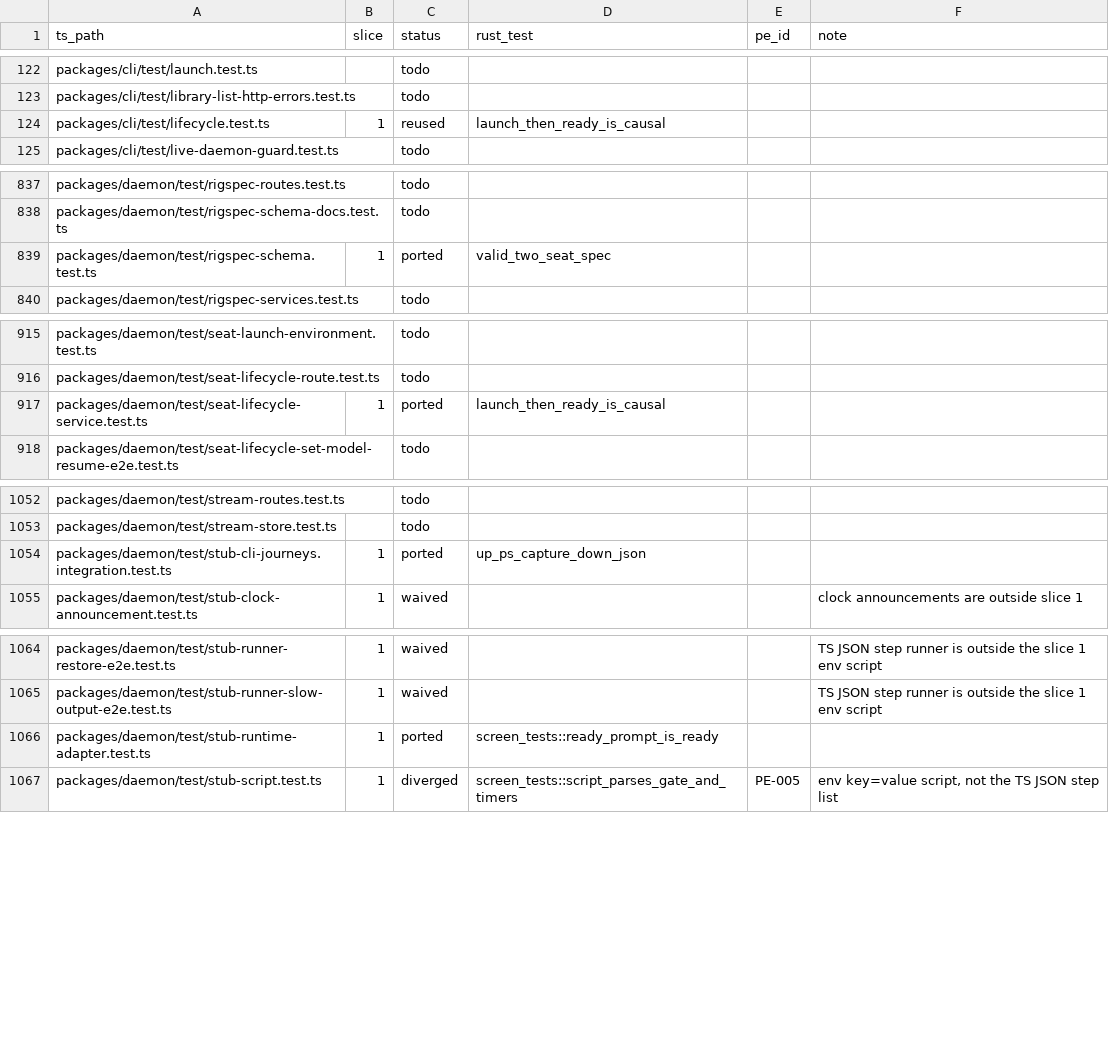
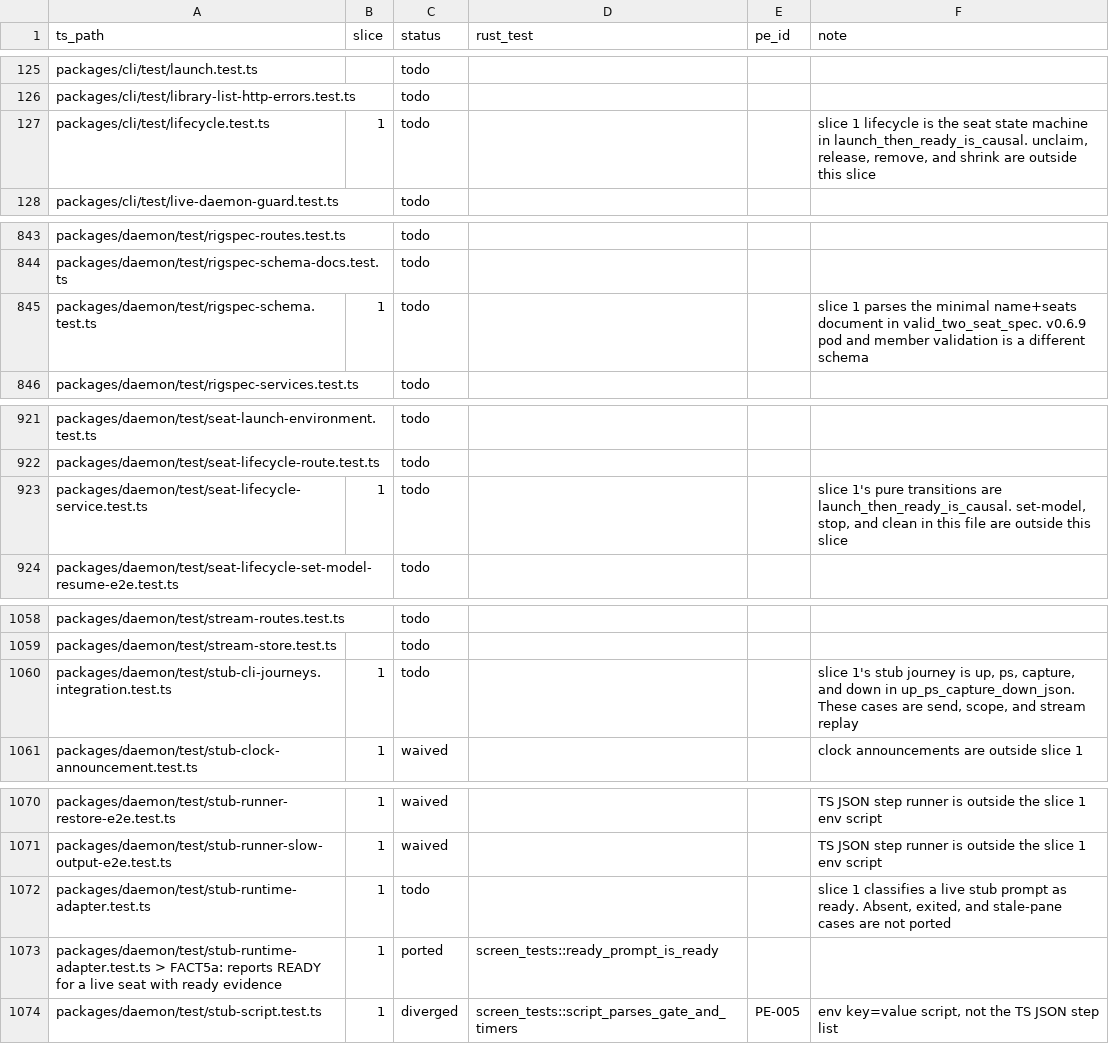
Before and after one commit to Abeansits/rig-rs, a CSV file: parity/ledger.csv, drawn as a sheet; only a part is shown, gaps mark what is left out; the diff covers the shown part only.

```diff
--- a/parity/ledger.csv
+++ b/parity/ledger.csv
@@ -123,3 +126,3 @@
 "packages/cli/test/library-list-http-errors.test.ts","","todo","","",""
-"packages/cli/test/lifecycle.test.ts","1","reused","launch_then_ready_is_causal","",""
+"packages/cli/test/lifecycle.test.ts","1","todo","","","slice 1 lifecycle is the seat state machine in launch_then_ready_is_causal. unclaim, release, remove, and shrink are outside this slice"
 "packages/cli/test/live-daemon-guard.test.ts","","todo","","",""
@@ -838,3 +844,3 @@
 "packages/daemon/test/rigspec-schema-docs.test.ts","","todo","","",""
-"packages/daemon/test/rigspec-schema.test.ts","1","ported","valid_two_seat_spec","",""
+"packages/daemon/test/rigspec-schema.test.ts","1","todo","","","slice 1 parses the minimal name+seats document in valid_two_seat_spec. v0.6.9 pod and member validation is a different schema"
 "packages/daemon/test/rigspec-services.test.ts","","todo","","",""
@@ -916,3 +922,3 @@
 "packages/daemon/test/seat-lifecycle-route.test.ts","","todo","","",""
-"packages/daemon/test/seat-lifecycle-service.test.ts","1","ported","launch_then_ready_is_causal","",""
+"packages/daemon/test/seat-lifecycle-service.test.ts","1","todo","","","slice 1's pure transitions are launch_then_ready_is_causal. set-model, stop, and clean in this file are outside this slice"
 "packages/daemon/test/seat-lifecycle-set-model-resume-e2e.test.ts","","todo","","",""
@@ -1053,3 +1059,3 @@
 "packages/daemon/test/stream-store.test.ts","","todo","","",""
-"packages/daemon/test/stub-cli-journeys.integration.test.ts","1","ported","up_ps_capture_down_json","",""
+"packages/daemon/test/stub-cli-journeys.integration.test.ts","1","todo","","","slice 1's stub journey is up, ps, capture, and down in up_ps_capture_down_json. These cases are send, scope, and stream replay"
 "packages/daemon/test/stub-clock-announcement.test.ts","1","waived","","","clock announcements are outside slice 1"
@@ -1065,3 +1071,4 @@
 "packages/daemon/test/stub-runner-slow-output-e2e.test.ts","1","waived","","","TS JSON step runner is outside the slice 1 env script"
-"packages/daemon/test/stub-runtime-adapter.test.ts","1","ported","screen_tests::ready_prompt_is_ready","",""
+"packages/daemon/test/stub-runtime-adapter.test.ts","1","todo","","","slice 1 classifies a live stub prompt as ready. Absent, exited, and stale-pane cases are not ported"
+"packages/daemon/test/stub-runtime-adapter.test.ts > FACT5a: reports READY for a live seat with ready evidence","1","ported","screen_tests::ready_prompt_is_ready","",""
 "packages/daemon/test/stub-script.test.ts","1","diverged","screen_tests::script_parses_gate_and_timers","PE-005","env key=value script, not the TS JSON step list"
```
Also changed, not shown: 6 added rows and 15 edited cells elsewhere in this file, 8 other files.
